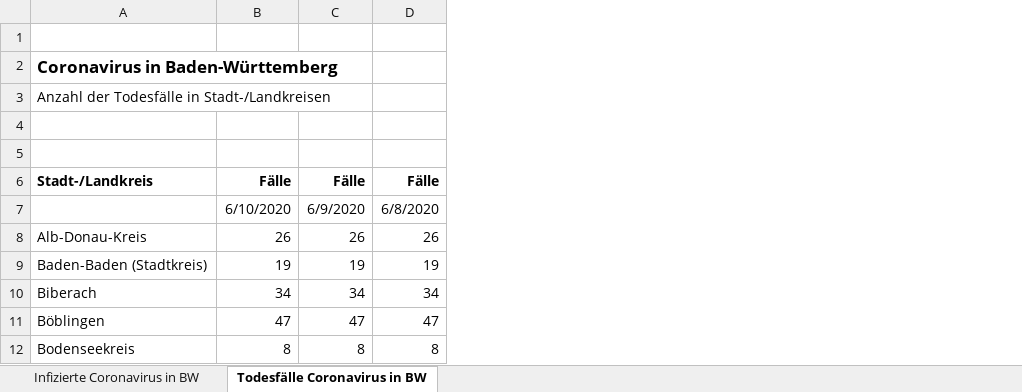
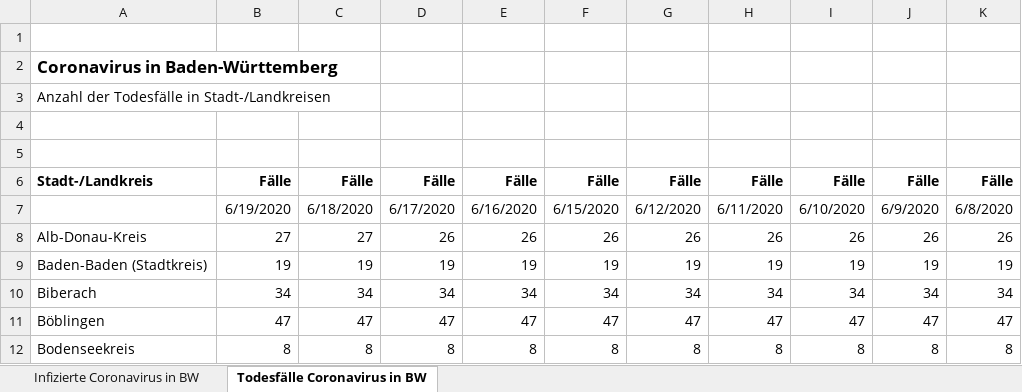
Before and after one commit to flemk/ModelReconstruction, an Excel workbook: Tabelle_Coronavirus-Faelle-BW.xlsx, sheet Todesfälle Coronavirus in BW, drawn as a sheet; only a part is shown; values as stored, in another font and other column widths than the file's, no borders; the diff names each change by its address in the sheet, - before the commit and + after, or states it on an @@ line.

Commit message:
various changes and data updated

```diff
--- a/Tabelle_Coronavirus-Faelle-BW.xlsx (sheet Todesfälle Coronavirus in BW)
+++ b/Tabelle_Coronavirus-Faelle-BW.xlsx (sheet Todesfälle Coronavirus in BW)
+column B, rows 6-12: Fälle | 6/19/2020 | 27 | 19 | 34 | 47 | 8
+column C, rows 6-12: Fälle | 6/18/2020 | 27 | 19 | 34 | 47 | 8
+column D, rows 6-12: Fälle | 6/17/2020 | 26 | 19 | 34 | 47 | 8
+column E, rows 6-12: Fälle | 6/16/2020 | 26 | 19 | 34 | 47 | 8
+column F, rows 6-12: Fälle | 6/15/2020 | 26 | 19 | 34 | 47 | 8
+column G, rows 6-12: Fälle | 6/12/2020 | 26 | 19 | 34 | 47 | 8
+column H, rows 6-12: Fälle | 6/11/2020 | 26 | 19 | 34 | 47 | 8
```
Also changed, not shown: sheet Infizierte Coronavirus in BW, formulas that keep their value, 1 other file.
